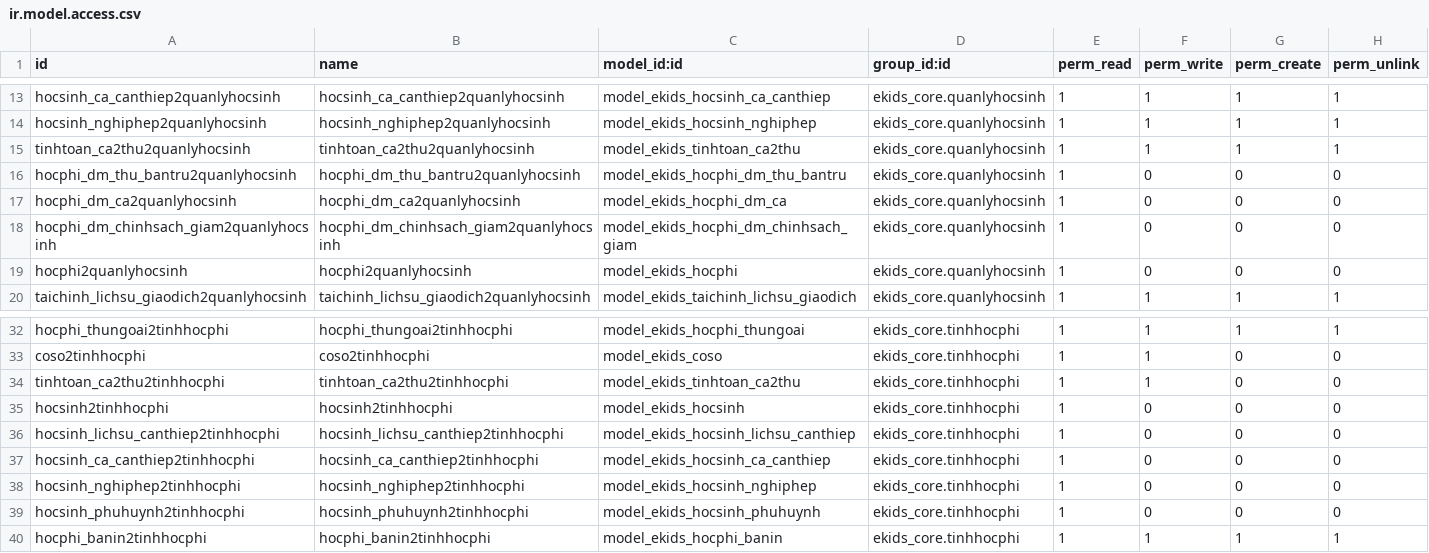
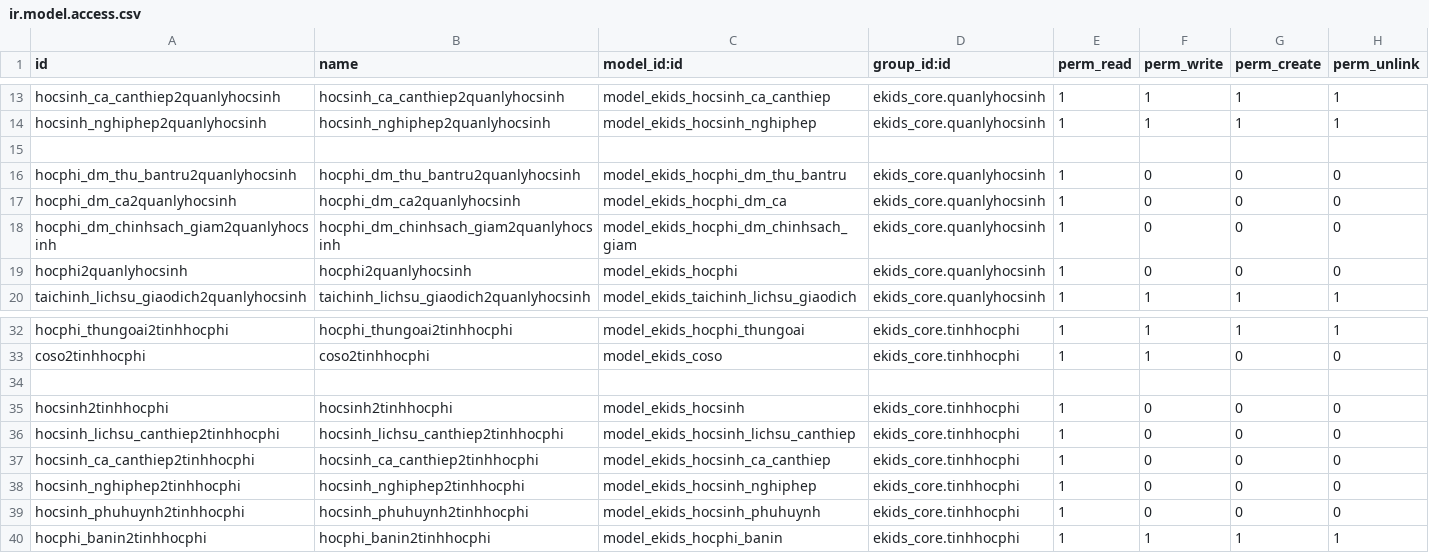
Before and after one commit to liemnn/evddn, a CSV file: custom-addons/ekids_hocsinh/security/ir.model.access.csv, drawn as a sheet; only a part is shown, gaps mark what is left out.

```diff
--- a/custom-addons/ekids_hocsinh/security/ir.model.access.csv
+++ b/custom-addons/ekids_hocsinh/security/ir.model.access.csv
@@ -14,3 +14,3 @@ hocsinh_ca_canthiep2quanlyhocsinh,hocsinh_ca_canthiep2quanlyhocsinh,model_ekids_
 hocsinh_nghiphep2quanlyhocsinh,hocsinh_nghiphep2quanlyhocsinh,model_ekids_hocsinh_nghiphep,ekids_core.quanlyhocsinh,1,1,1,1
-tinhtoan_ca2thu2quanlyhocsinh,tinhtoan_ca2thu2quanlyhocsinh,model_ekids_tinhtoan_ca2thu,ekids_core.quanlyhocsinh,1,1,1,1
+
 hocphi_dm_thu_bantru2quanlyhocsinh,hocphi_dm_thu_bantru2quanlyhocsinh,model_ekids_hocphi_dm_thu_bantru,ekids_core.quanlyhocsinh,1,0,0,0
@@ -33,3 +33,3 @@ hocphi_thungoai2tinhhocphi,hocphi_thungoai2tinhhocphi,model_ekids_hocphi_thungoa
 coso2tinhhocphi,coso2tinhhocphi,model_ekids_coso,ekids_core.tinhhocphi,1,1,0,0
-tinhtoan_ca2thu2tinhhocphi,tinhtoan_ca2thu2tinhhocphi,model_ekids_tinhtoan_ca2thu,ekids_core.tinhhocphi,1,1,0,0
+
 hocsinh2tinhhocphi,hocsinh2tinhhocphi,model_ekids_hocsinh,ekids_core.tinhhocphi,1,0,0,0
```
Also changed, not shown: 12 other files.
